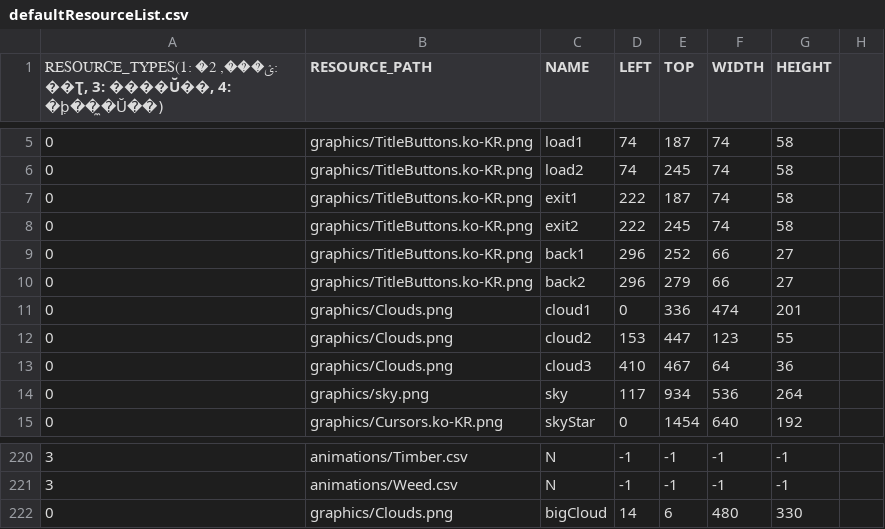
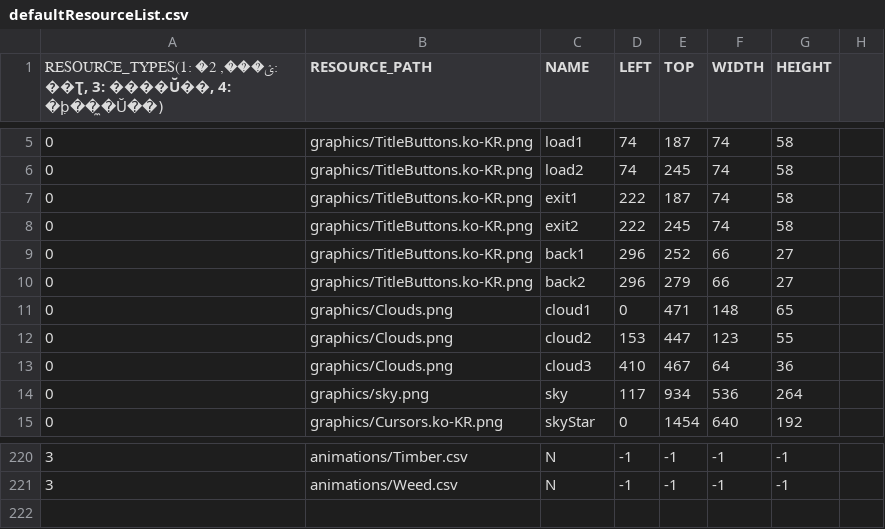
Before and after one commit to chicolangbo/SFML_StardewValley_Clone, a CSV file: stardewvalley-bin/scripts/defaultResourceList.csv, drawn as a sheet; only a part is shown, gaps mark what is left out.

```diff
--- a/stardewvalley-bin/scripts/defaultResourceList.csv
+++ b/stardewvalley-bin/scripts/defaultResourceList.csv
@@ -10,3 +10,3 @@
 0,graphics/TitleButtons.ko-KR.png,back2,296,279,66,27,
-0,graphics/Clouds.png,cloud1,0,336,474,201,
+0,graphics/Clouds.png,cloud1,0,471,148,65,
 0,graphics/Clouds.png,cloud2,153,447,123,55,
@@ -221,2 +221 @@
 3,animations/Weed.csv,N,-1,-1,-1,-1,
-0,graphics/Clouds.png,bigCloud,14,6,480,330,
```
Also changed, not shown: stardewvalley-bin/tables/newMapLayerObj.csv, stardewvalley-bin/tables/newMapObj.csv, 11 other files.
